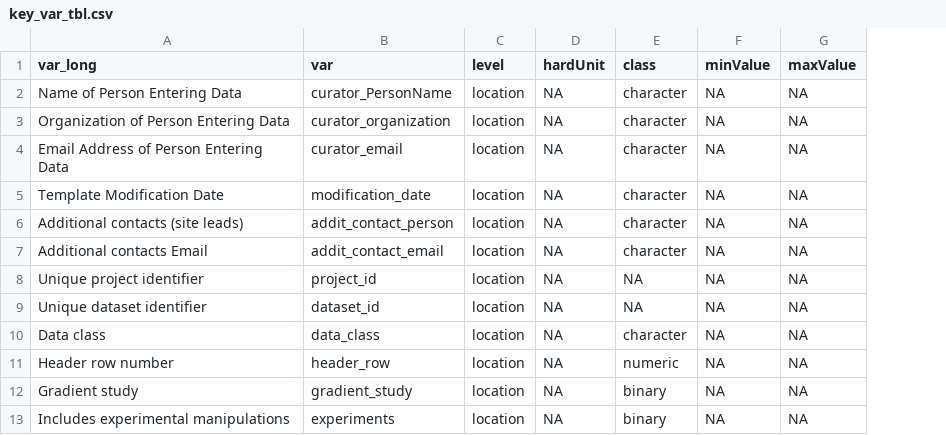
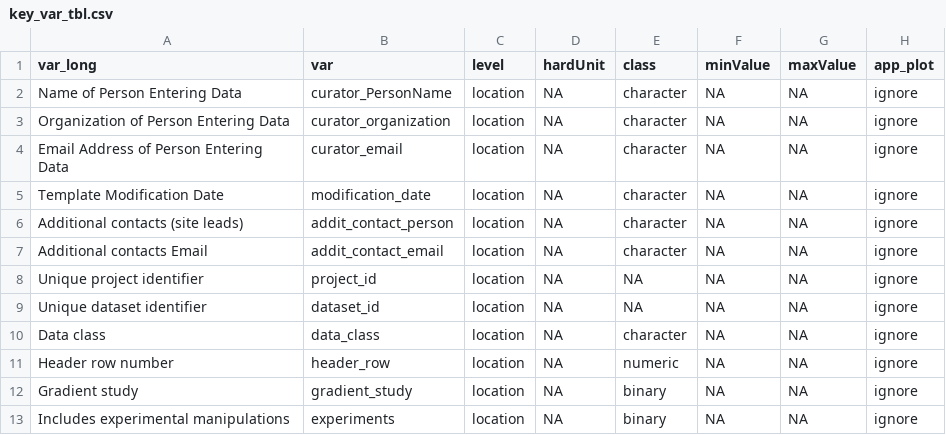
Before and after one commit to piersond/EDaH, a CSV file: Data/GeoMicro/key_var_tbl.csv, drawn as a sheet; only a part is shown; the diff names each change by its address in the sheet, - before the commit and + after, or states it on an @@ line.

```diff
--- a/Data/GeoMicro/key_var_tbl.csv
+++ b/Data/GeoMicro/key_var_tbl.csv
+column H (app_plot), rows 2-13: all ignore
```
Also changed, not shown: Shiny_app/data/key_var_tbl.csv, 4 other files.
